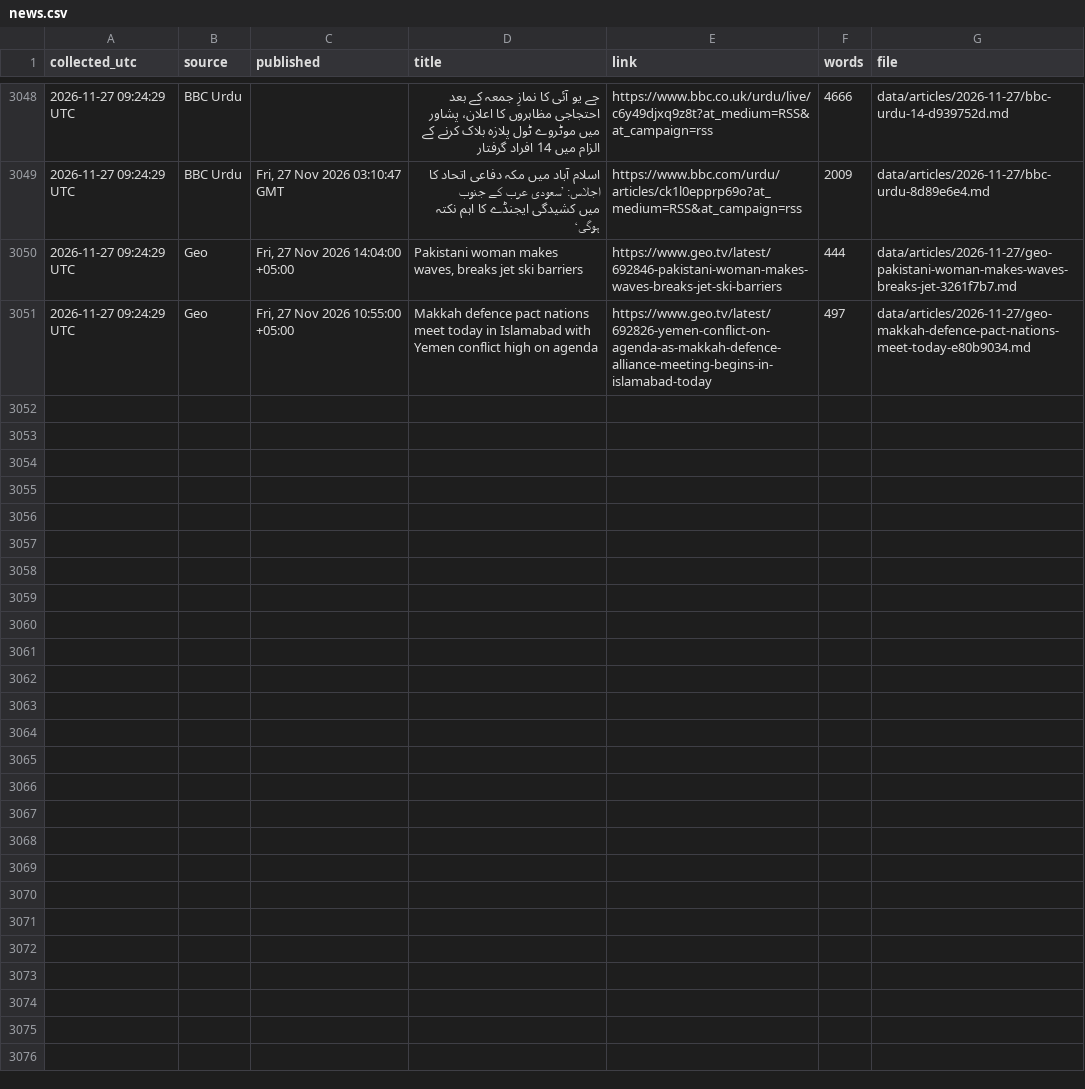
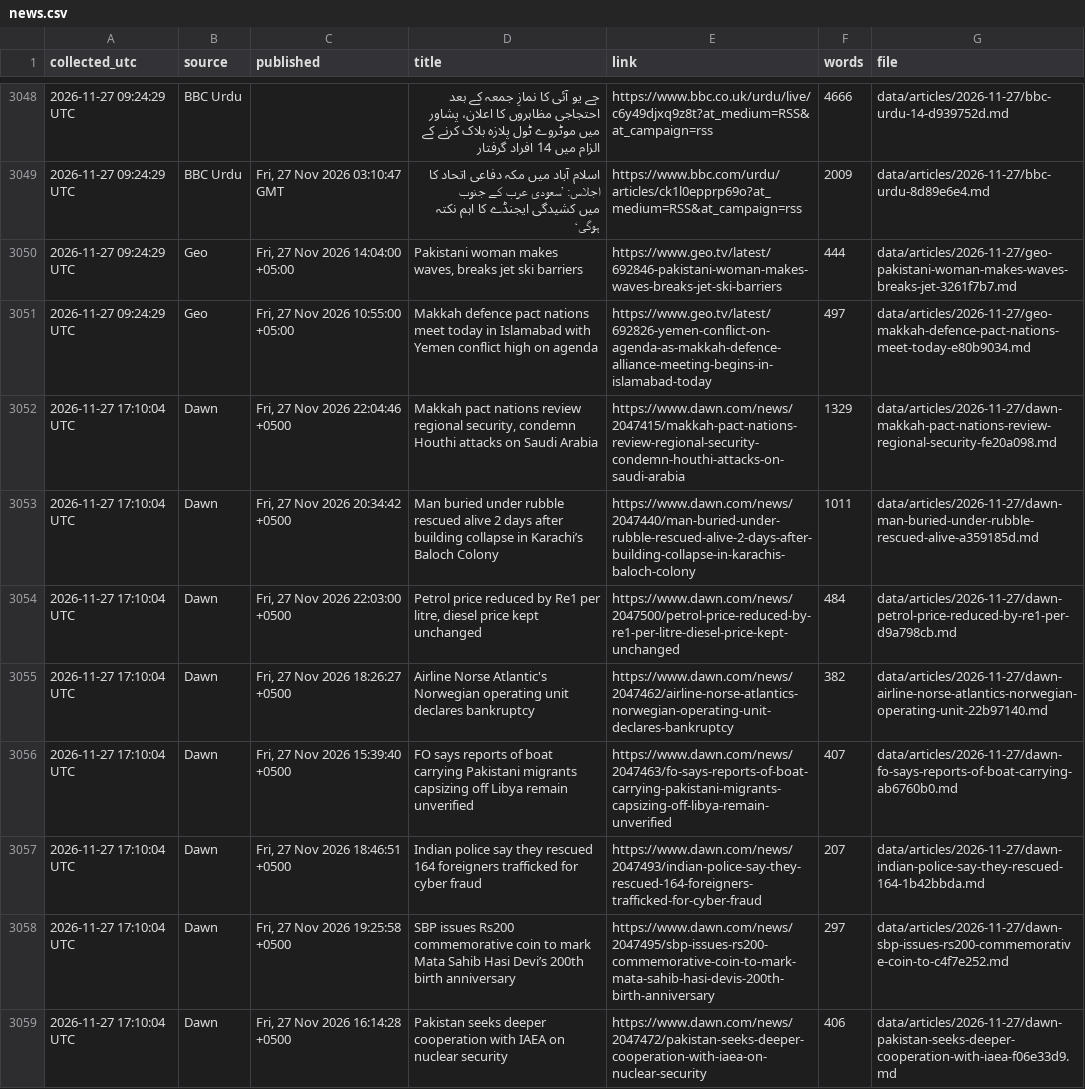
Before and after one commit to galiraza/github-actions-demo, a CSV file: data/news.csv, drawn as a sheet; only a part is shown, gaps mark what is left out; the diff covers the shown part only.

```diff
--- a/data/news.csv
+++ b/data/news.csv
@@ -3051 +3051,9 @@ collected_utc,source,published,title,link,words,file
 2026-11-27 09:24:29 UTC,Geo,"Fri, 27 Nov 2026 10:55:00 +05:00",Makkah defence pact nations meet today in Islamabad with Yemen conflict high on agenda,https://www.geo.tv/latest/692826-yemen-conflict-on-agenda-as-makkah-defence-alliance-meeting-begins-in-islamabad-today,497,data/articles/2026-11-27/geo-makkah-defence-pact-nations-meet-today-e80b9034.md
+2026-11-27 17:10:04 UTC,Dawn,"Fri, 27 Nov 2026 22:04:46 +0500","Makkah pact nations review regional security, condemn Houthi attacks on Saudi Arabia",https://www.dawn.com/news/2047415/makkah-pact-nations-review-regional-security-condemn-houthi-attacks-on-saudi-arabia,1329,data/articles/2026-11-27/dawn-makkah-pact-nations-review-regional-security-fe20a098.md
+2026-11-27 17:10:04 UTC,Dawn,"Fri, 27 Nov 2026 20:34:42 +0500",Man buried under rubble rescued alive 2 days after building collapse in Karachi’s Baloch Colony,https://www.dawn.com/news/2047440/man-buried-under-rubble-rescued-alive-2-days-after-building-collapse-in-karachis-baloch-colony,1011,data/articles/2026-11-27/dawn-man-buried-under-rubble-rescued-alive-a359185d.md
+2026-11-27 17:10:04 UTC,Dawn,"Fri, 27 Nov 2026 22:03:00 +0500","Petrol price reduced by Re1 per litre, diesel price kept unchanged",https://www.dawn.com/news/2047500/petrol-price-reduced-by-re1-per-litre-diesel-price-kept-unchanged,484,data/articles/2026-11-27/dawn-petrol-price-reduced-by-re1-per-d9a798cb.md
+2026-11-27 17:10:04 UTC,Dawn,"Fri, 27 Nov 2026 18:26:27 +0500",Airline Norse Atlantic's Norwegian operating unit declares bankruptcy,https://www.dawn.com/news/2047462/airline-norse-atlantics-norwegian-operating-unit-declares-bankruptcy,382,data/articles/2026-11-27/dawn-airline-norse-atlantics-norwegian-operating-unit-22b97140.md
+2026-11-27 17:10:04 UTC,Dawn,"Fri, 27 Nov 2026 15:39:40 +0500",FO says reports of boat carrying Pakistani migrants capsizing off Libya remain unverified,https://www.dawn.com/news/2047463/fo-says-reports-of-boat-carrying-pakistani-migrants-capsizing-off-libya-remain-unverified,407,data/articles/2026-11-27/dawn-fo-says-reports-of-boat-carrying-ab6760b0.md
+2026-11-27 17:10:04 UTC,Dawn,"Fri, 27 Nov 2026 18:46:51 +0500",Indian police say they rescued 164 foreigners trafficked for cyber fraud,https://www.dawn.com/news/2047493/indian-police-say-they-rescued-164-foreigners-trafficked-for-cyber-fraud,207,data/articles/2026-11-27/dawn-indian-police-say-they-rescued-164-1b42bbda.md
+2026-11-27 17:10:04 UTC,Dawn,"Fri, 27 Nov 2026 19:25:58 +0500",SBP issues Rs200 commemorative coin to mark Mata Sahib Hasi Devi’s 200th birth anniversary,https://www.dawn.com/news/2047495/sbp-issues-rs200-commemorative-coin-to-mark-mata-sahib-hasi-devis-200th-birth-anniversary,297,data/articles/2026-11-27/dawn-sbp-issues-rs200-commemorative-coin-to-c4f7e252.md
+2026-11-27 17:10:04 UTC,Dawn,"Fri, 27 Nov 2026 16:14:28 +0500",Pakistan seeks deeper cooperation with IAEA on nuclear security,https://www.dawn.com/news/2047472/pakistan-seeks-deeper-cooperation-with-iaea-on-nuclear-security,406,data/articles/2026-11-27/dawn-pakistan-seeks-deeper-cooperation-with-iaea-f06e33d9.md
```
Also changed, not shown: 7 added rows elsewhere in this file, 16 other files.
